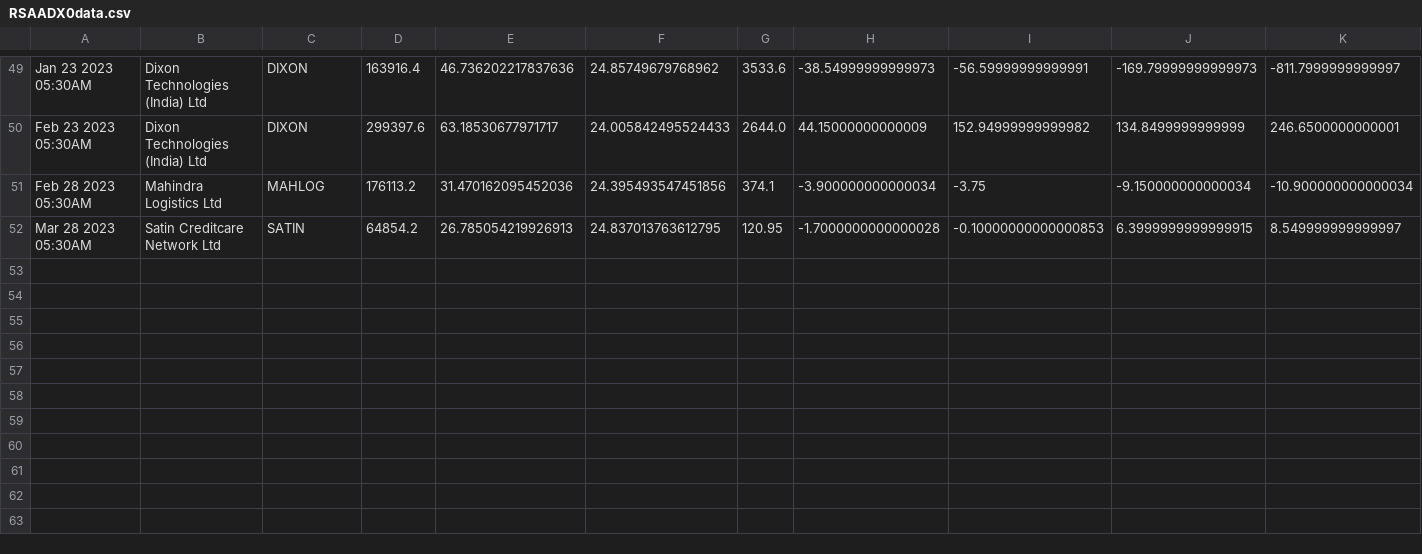
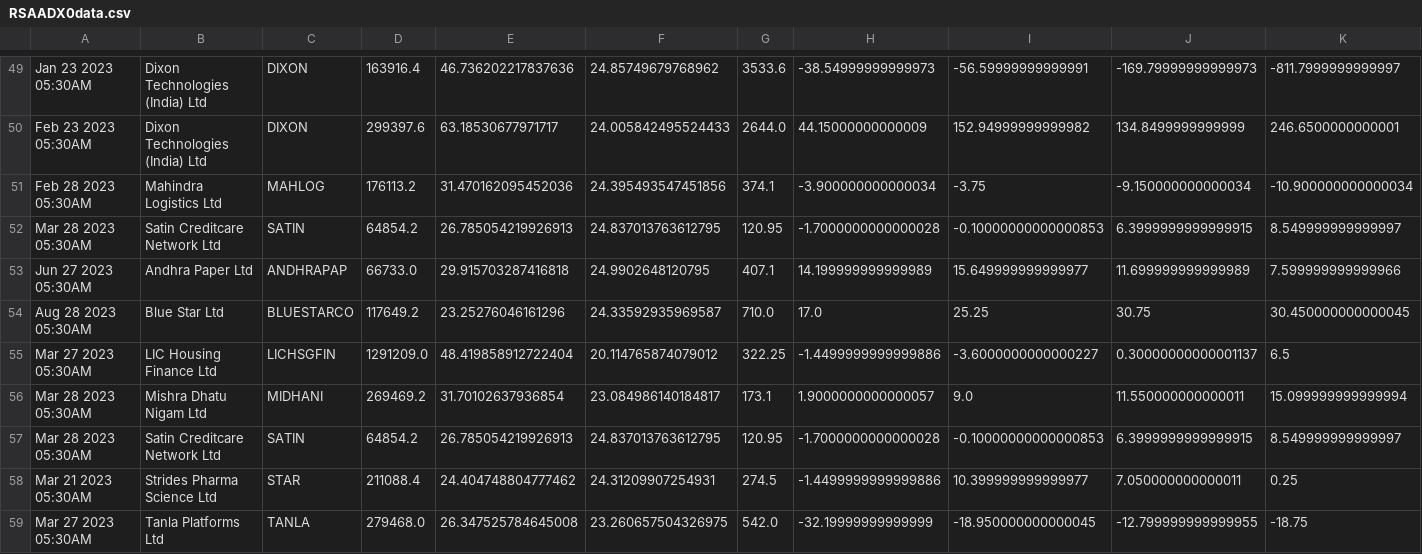
Before and after one commit to bentx/StockSpell, a CSV file: Results/details/RSAADX0data.csv, drawn as a sheet; only a part is shown, gaps mark what is left out; rows hold the shown columns only; the diff names each change by its address in the sheet, - before the commit and + after, or states it on an @@ line.

```diff
--- a/Results/details/RSAADX0data.csv
+++ b/Results/details/RSAADX0data.csv
+row 53: Jun 27 2023 05:30AM | Andhra Paper Ltd | ANDHRAPAP | 66733.0 | 29.915703287416818 | 24.9902648120795 | 407.1 | 14.199999999999989 | 15.649999999999977 | 11.699999999999989 | 7.599999999999966
+row 54: Aug 28 2023 05:30AM | Blue Star Ltd | BLUESTARCO | 117649.2 | 23.25276046161296 | 24.33592935969587 | 710.0 | 17.0 | 25.25 | 30.75 | 30.450000000000045
+row 55: Mar 27 2023 05:30AM | LIC Housing Finance Ltd | LICHSGFIN | 1291209.0 | 48.419858912722404 | 20.114765874079012 | 322.25 | -1.4499999999999886 | -3.6000000000000227 | 0.30000000000001137 | 6.5
+row 56: Mar 28 2023 05:30AM | Mishra Dhatu Nigam Ltd | MIDHANI | 269469.2 | 31.70102637936854 | 23.084986140184817 | 173.1 | 1.9000000000000057 | 9.0 | 11.550000000000011 | 15.099999999999994
+row 57: Mar 28 2023 05:30AM | Satin Creditcare Network Ltd | SATIN | 64854.2 | 26.785054219926913 | 24.837013763612795 | 120.95 | -1.7000000000000028 | -0.10000000000000853 | 6.3999999999999915 | 8.549999999999997
+row 58: Mar 21 2023 05:30AM | Strides Pharma Science Ltd | STAR | 211088.4 | 24.404748804777462 | 24.31209907254931 | 274.5 | -1.4499999999999886 | 10.399999999999977 | 7.050000000000011 | 0.25
+row 59: Mar 27 2023 05:30AM | Tanla Platforms Ltd | TANLA | 279468.0 | 26.347525784645008 | 23.260657504326975 | 542.0 | -32.19999999999999 | -18.950000000000045 | -12.799999999999955 | -18.75
```
Also changed, not shown: Results/details/1WA10data.csv, Results/details/1WA12data.csv, 45 other files.
